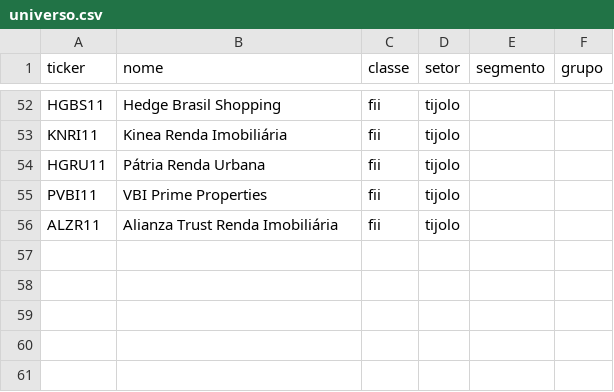
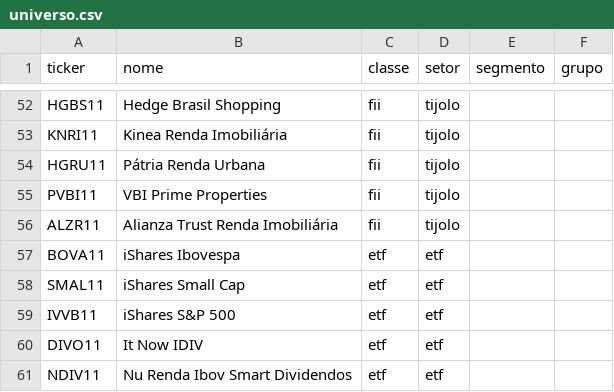
Before and after one commit to Dev-Etto/carteira-dividendos, a CSV file: backend/app/data/universo.csv, drawn as a sheet; only a part is shown, gaps mark what is left out; the diff names each change by its address in the sheet, - before the commit and + after, or states it on an @@ line.

Commit message:
Baixa o patrimônio dos ETFs numa etapa do sync e inclui 5 ETFs no universo

```diff
--- a/backend/app/data/universo.csv
+++ b/backend/app/data/universo.csv
+row 57: BOVA11 | iShares Ibovespa | etf | etf
+row 58: SMAL11 | iShares Small Cap | etf | etf
+row 59: IVVB11 | iShares S&P 500 | etf | etf
+row 60: DIVO11 | It Now IDIV | etf | etf
+row 61: NDIV11 | Nu Renda Ibov Smart Dividendos | etf | etf
```
Also changed, not shown: 2 other files.
